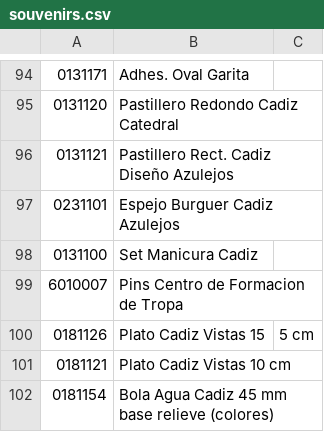
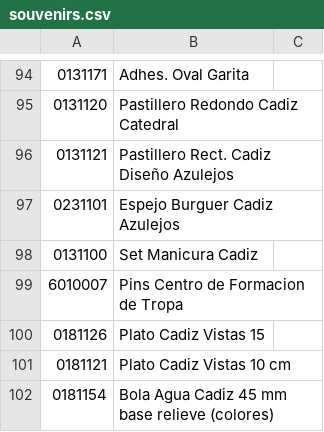
Before and after one commit to jorgitorr/SouvenirsCadiz, a CSV file: app/src/main/res/raw/souvenirs.csv, drawn as a sheet; only a part is shown, gaps mark what is left out.

```diff
--- a/app/src/main/res/raw/souvenirs.csv
+++ b/app/src/main/res/raw/souvenirs.csv
@@ -99,3 +99,3 @@
 6010007,Pins Centro de Formacion de Tropa
-0181126,Plato Cadiz Vistas 15,5 cm
+0181126,Plato Cadiz Vistas 15
 0181121,Plato Cadiz Vistas 10 cm
```
Also changed, not shown: 4 other files.
